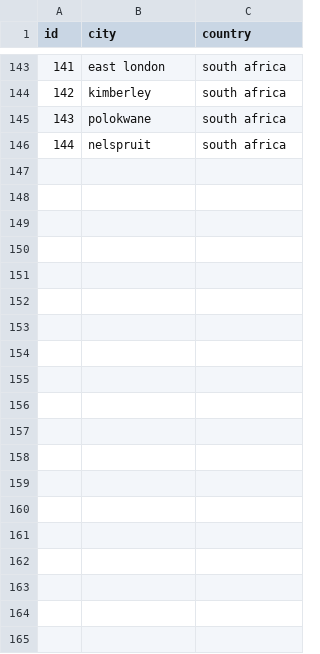
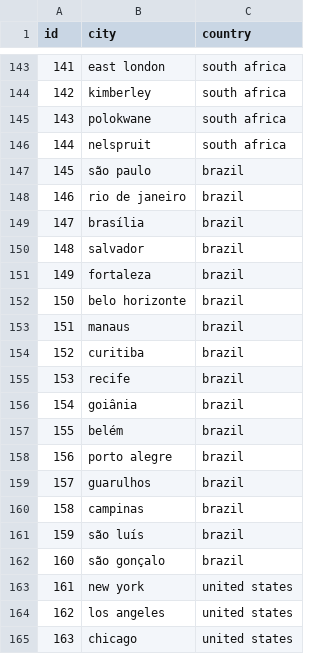
Before and after one commit to RatulMaharaj/datamaker-faker, a CSV file: src/faker/data/city.csv (was src/faker/data/geo/city.csv), drawn as a sheet; only a part is shown, gaps mark what is left out; the diff covers the shown part only; the diff names each change by its address in the sheet, - before the commit and + after, or states it on an @@ line.

```diff
--- a/src/faker/data/geo/city.csv
+++ b/src/faker/data/city.csv
+row 147: 145 | são paulo | brazil
+row 148: 146 | rio de janeiro | brazil
+row 149: 147 | brasília | brazil
+row 150: 148 | salvador | brazil
+row 151: 149 | fortaleza | brazil
+row 152: 150 | belo horizonte | brazil
+row 153: 151 | manaus | brazil
+row 154: 152 | curitiba | brazil
+row 155: 153 | recife | brazil
+row 156: 154 | goiânia | brazil
+row 157: 155 | belém | brazil
+row 158: 156 | porto alegre | brazil
+row 159: 157 | guarulhos | brazil
+row 160: 158 | campinas | brazil
+row 161: 159 | são luís | brazil
+row 162: 160 | são gonçalo | brazil
+row 163: 161 | new york | united states
+row 164: 162 | los angeles | united states
+row 165: 163 | chicago | united states
```
Also changed, not shown: 17 added rows elsewhere in this file, 22 other files.
